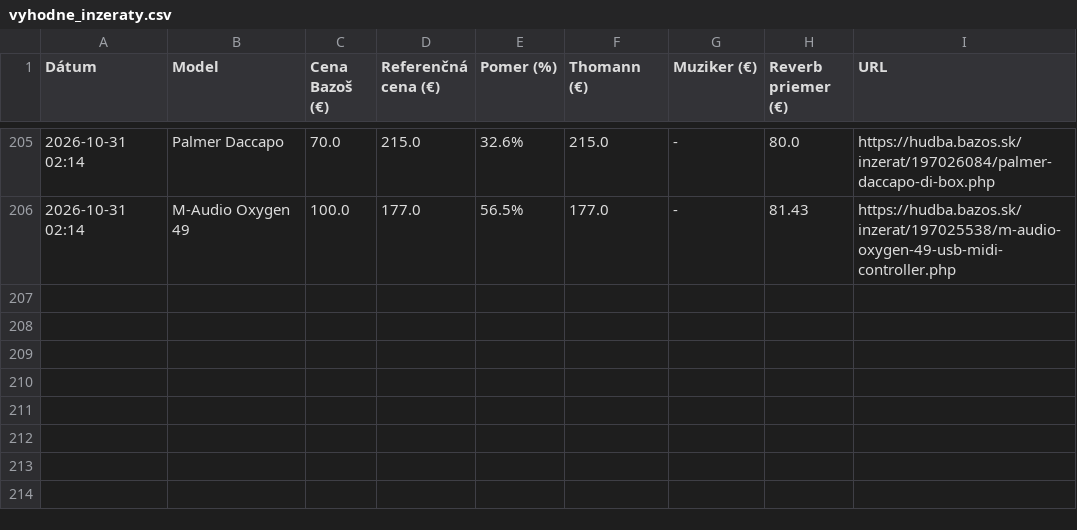
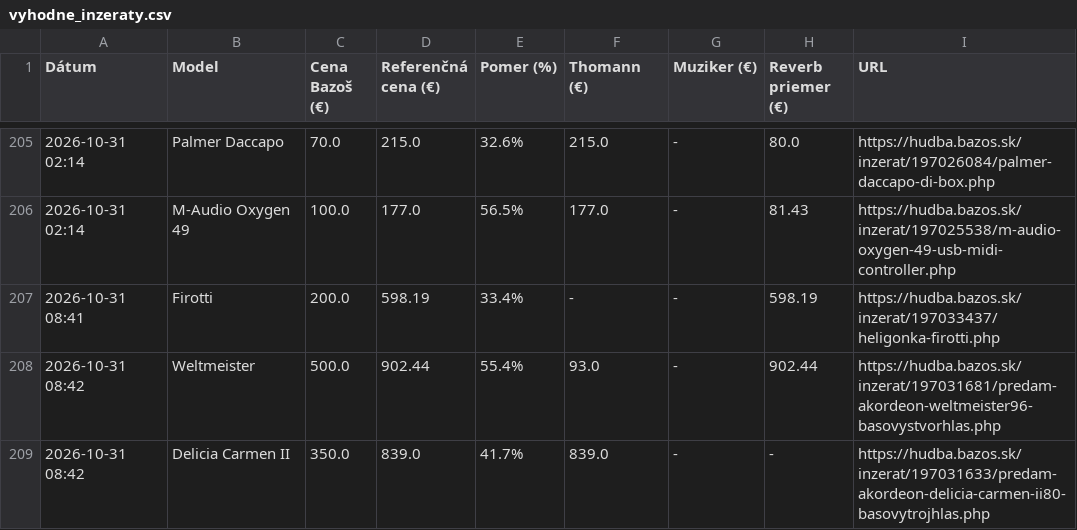
Before and after one commit to kamilfilka-collab/bazos, a CSV file: vyhodne_inzeraty.csv, drawn as a sheet; only a part is shown, gaps mark what is left out; the diff names each change by its address in the sheet, - before the commit and + after, or states it on an @@ line.

```diff
--- a/vyhodne_inzeraty.csv
+++ b/vyhodne_inzeraty.csv
+row 207: 2026-10-31 08:41 | Firotti | 200.0 | 598.19 | 33.4% | - | - | 598.19 | https://hudba.bazos.sk/inzerat/197033437/heligonka-firotti.php
+row 208: 2026-10-31 08:42 | Weltmeister | 500.0 | 902.44 | 55.4% | 93.0 | - | 902.44 | https://hudba.bazos.sk/inzerat/197031681/predam-akordeon-weltmeister96-basovystvorhlas.php
+row 209: 2026-10-31 08:42 | Delicia Carmen II | 350.0 | 839.0 | 41.7% | 839.0 | - | - | https://hudba.bazos.sk/inzerat/197031633/predam-akordeon-delicia-carmen-ii80-basovytrojhlas.php
```
Also changed, not shown: 1 other file.
